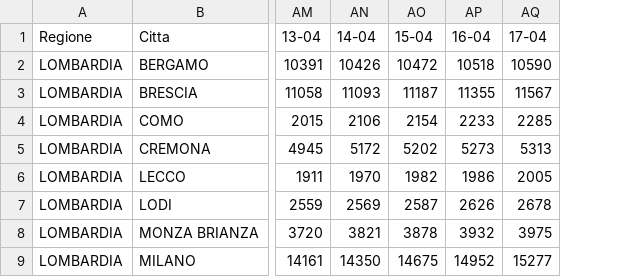
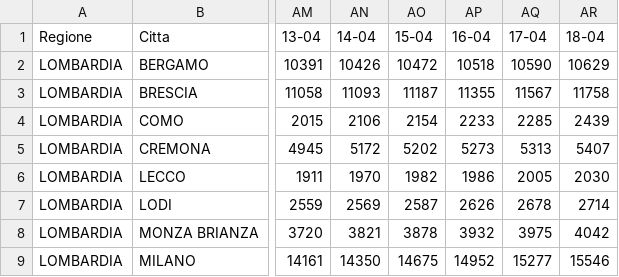
Before and after one commit to baraldian/analyzing-covid-infections-italy, a CSV file: rilevazioni.csv, drawn as a sheet; only a part is shown, gaps mark what is left out; the diff names each change by its address in the sheet, - before the commit and + after, or states it on an @@ line.

```diff
--- a/rilevazioni.csv
+++ b/rilevazioni.csv
+column AR (18-04), rows 2-9: 10629 | 11758 | 2439 | 5407 | 2030 | 2714 | 4042 | 15546
```
Also changed, not shown: 3 other files.
